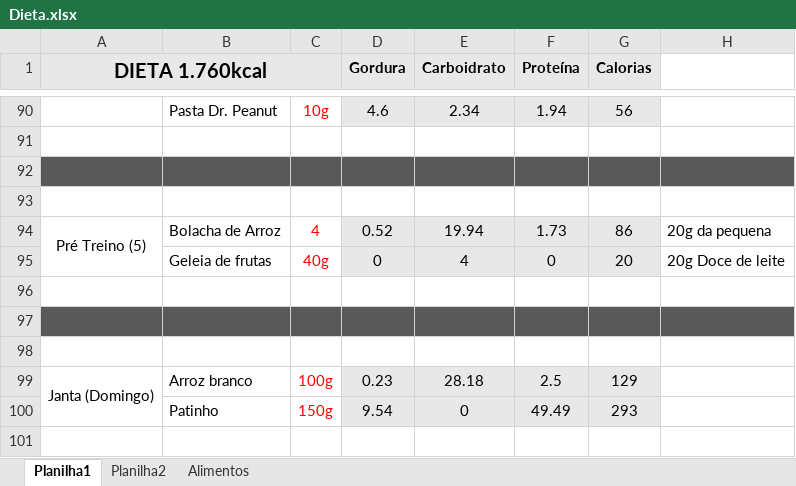
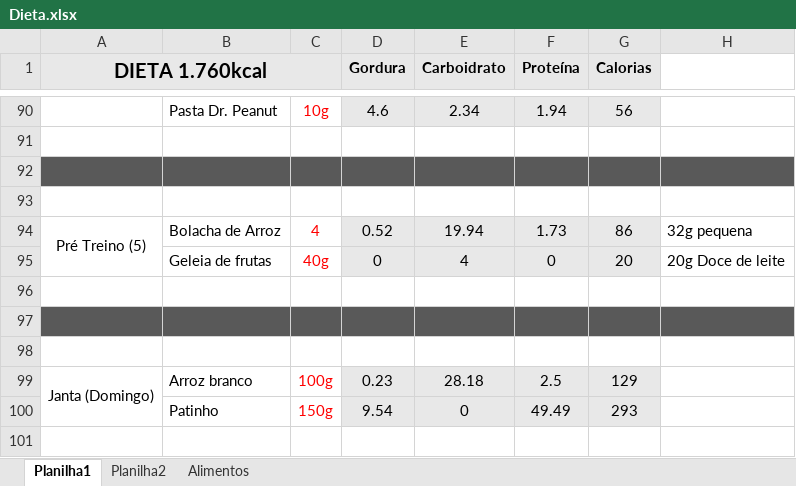
Before and after one commit to niknachtigal/Diet, an Excel workbook: Dieta.xlsx, sheet Planilha1, drawn as a sheet; only a part is shown, gaps mark what is left out; values as stored, in another font and other column widths than the file's, no borders; the diff names each change by its address in the sheet, - before the commit and + after, or states it on an @@ line.

Commit message:
Add files via upload

```diff
--- a/Dieta.xlsx (sheet Planilha1)
+++ b/Dieta.xlsx (sheet Planilha1)
-H94: 20g da pequena
+H94: 32g pequena
```
